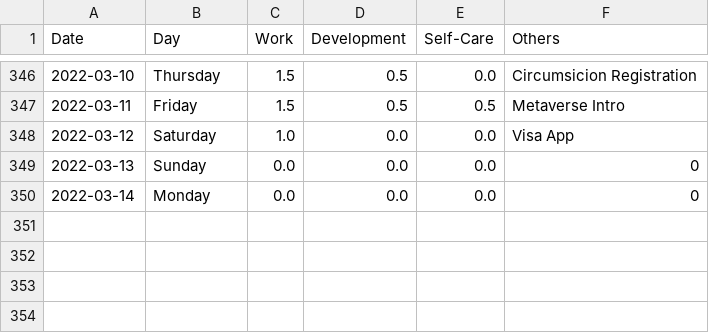
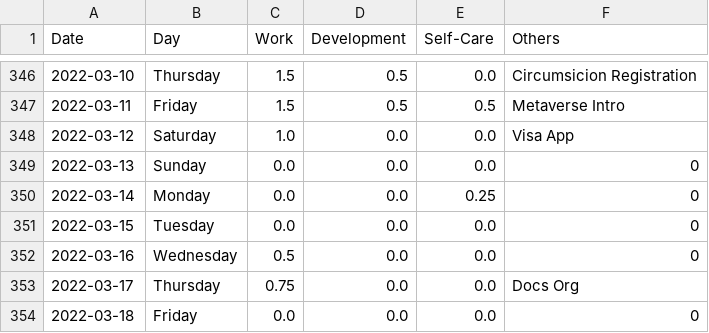
Before and after one commit to krystinli/Time_Management, a CSV file: data/data2.csv, drawn as a sheet; only a part is shown, gaps mark what is left out.

```diff
--- a/data/data2.csv
+++ b/data/data2.csv
@@ -349,2 +349,6 @@ Date,Day,Work,Development,Self-Care,Others
 2022-03-13,Sunday,0.0,0.0,0.0,0
-2022-03-14,Monday,0.0,0.0,0.0,0
+2022-03-14,Monday,0.0,0.0,0.25,0
+2022-03-15,Tuesday,0.0,0.0,0.0,0
+2022-03-16,Wednesday,0.5,0.0,0.0,0
+2022-03-17,Thursday,0.75,0.0,0.0,Docs Org
+2022-03-18,Friday,0.0,0.0,0.0,0
```
Also changed, not shown: 6 other files.
